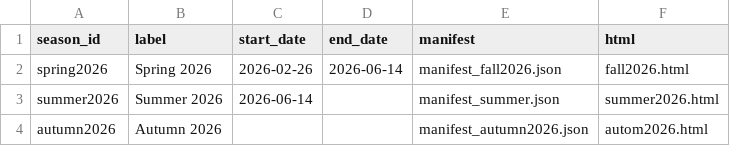
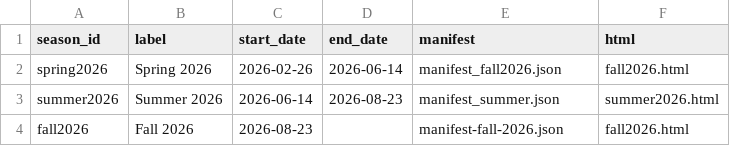
Before and after one commit to deenersin-png/septa-scheduler, a CSV file: picks.csv, drawn as a sheet.

Commit message:
Update picks.csv with fall2026 and autumn2026 dates
Added fall2026 entry and updated autumn2026 dates.

```diff
--- a/picks.csv
+++ b/picks.csv
@@ -2,3 +2,3 @@ season_id,label,start_date,end_date,manifest,html
 spring2026,Spring 2026,2026-02-26,2026-06-14,manifest_fall2026.json,fall2026.html
-summer2026,Summer 2026,2026-06-14,,manifest_summer.json,summer2026.html
-autumn2026,Autumn 2026,,,manifest_autumn2026.json,autom2026.html
+summer2026,Summer 2026,2026-06-14,2026-08-23,manifest_summer.json,summer2026.html
+fall2026,Fall 2026,2026-08-23,,manifest-fall-2026.json,fall2026.html
```
